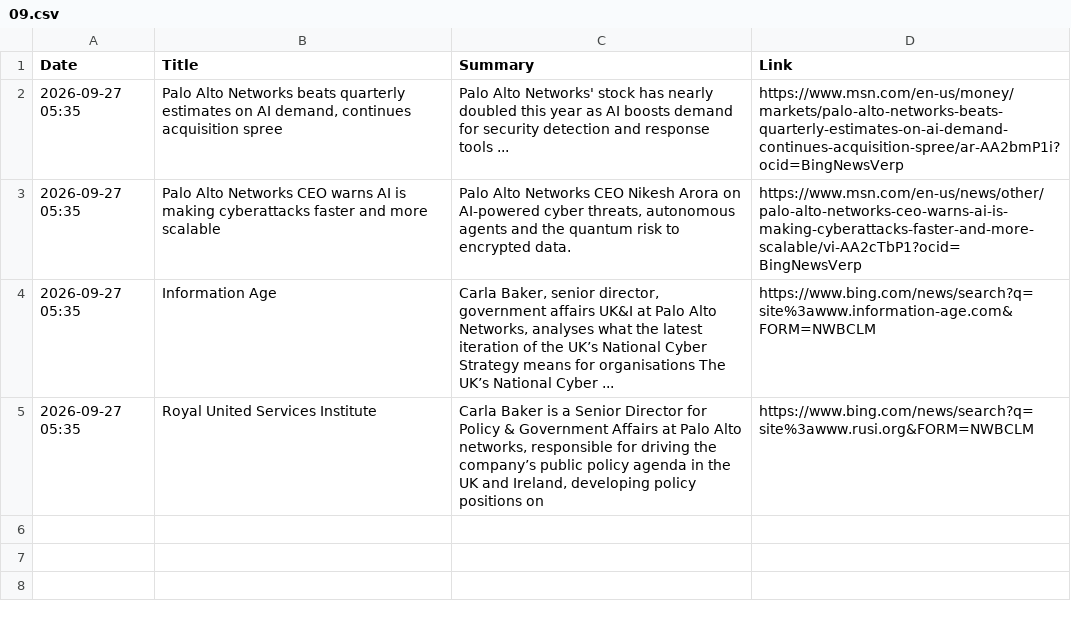
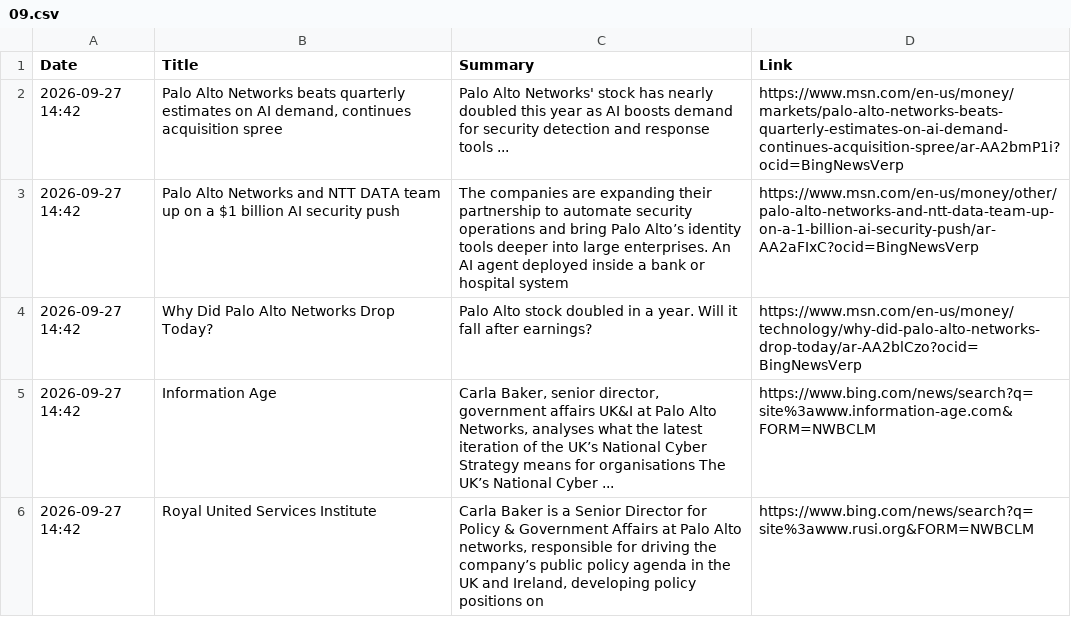
Before and after one commit to ashnaHPR/HPRxPANW-UK-tracker, a CSV file: summaries/monthly/2026/09.csv, drawn as a sheet.

```diff
--- a/summaries/monthly/2026/09.csv
+++ b/summaries/monthly/2026/09.csv
@@ -1,5 +1,6 @@
 Date,Title,Summary,Link
-2026-09-27 05:35,"Palo Alto Networks beats quarterly estimates on AI demand, continues acquisition spree",Palo Alto Networks' stock has nearly doubled this year as AI boosts demand for security detection and response tools ...,https://www.msn.com/en-us/money/markets/palo-alto-networks-beats-quarterly-estimates-on-ai-demand-continues-acquisition-spree/ar-AA2bmP1i?ocid=BingNewsVerp
-2026-09-27 05:35,Palo Alto Networks CEO warns AI is making cyberattacks faster and more scalable,"Palo Alto Networks CEO Nikesh Arora on AI-powered cyber threats, autonomous agents and the quantum risk to encrypted data.",https://www.msn.com/en-us/news/other/palo-alto-networks-ceo-warns-ai-is-making-cyberattacks-faster-and-more-scalable/vi-AA2cTbP1?ocid=BingNewsVerp
-2026-09-27 05:35,Information Age,"Carla Baker, senior director, government affairs UK&I at Palo Alto Networks, analyses what the latest iteration of the UK’s National Cyber Strategy means for organisations The UK’s National Cyber ...",https://www.bing.com/news/search?q=site%3awww.information-age.com&FORM=NWBCLM
-2026-09-27 05:35,Royal United Services Institute,"Carla Baker is a Senior Director for Policy & Government Affairs at Palo Alto networks, responsible for driving the company’s public policy agenda in the UK and Ireland, developing policy positions on",https://www.bing.com/news/search?q=site%3awww.rusi.org&FORM=NWBCLM
+2026-09-27 14:42,"Palo Alto Networks beats quarterly estimates on AI demand, continues acquisition spree",Palo Alto Networks' stock has nearly doubled this year as AI boosts demand for security detection and response tools ...,https://www.msn.com/en-us/money/markets/palo-alto-networks-beats-quarterly-estimates-on-ai-demand-continues-acquisition-spree/ar-AA2bmP1i?ocid=BingNewsVerp
+2026-09-27 14:42,Palo Alto Networks and NTT DATA team up on a $1 billion AI security push,The companies are expanding their partnership to automate security operations and bring Palo Alto’s identity tools deeper into large enterprises. An AI agent deployed inside a bank or hospital system,https://www.msn.com/en-us/money/other/palo-alto-networks-and-ntt-data-team-up-on-a-1-billion-ai-security-push/ar-AA2aFIxC?ocid=BingNewsVerp
+2026-09-27 14:42,Why Did Palo Alto Networks Drop Today?,Palo Alto stock doubled in a year. Will it fall after earnings?,https://www.msn.com/en-us/money/technology/why-did-palo-alto-networks-drop-today/ar-AA2blCzo?ocid=BingNewsVerp
+2026-09-27 14:42,Information Age,"Carla Baker, senior director, government affairs UK&I at Palo Alto Networks, analyses what the latest iteration of the UK’s National Cyber Strategy means for organisations The UK’s National Cyber ...",https://www.bing.com/news/search?q=site%3awww.information-age.com&FORM=NWBCLM
+2026-09-27 14:42,Royal United Services Institute,"Carla Baker is a Senior Director for Policy & Government Affairs at Palo Alto networks, responsible for driving the company’s public policy agenda in the UK and Ireland, developing policy positions on",https://www.bing.com/news/search?q=site%3awww.rusi.org&FORM=NWBCLM
```
Also changed, not shown: 1 other file.
